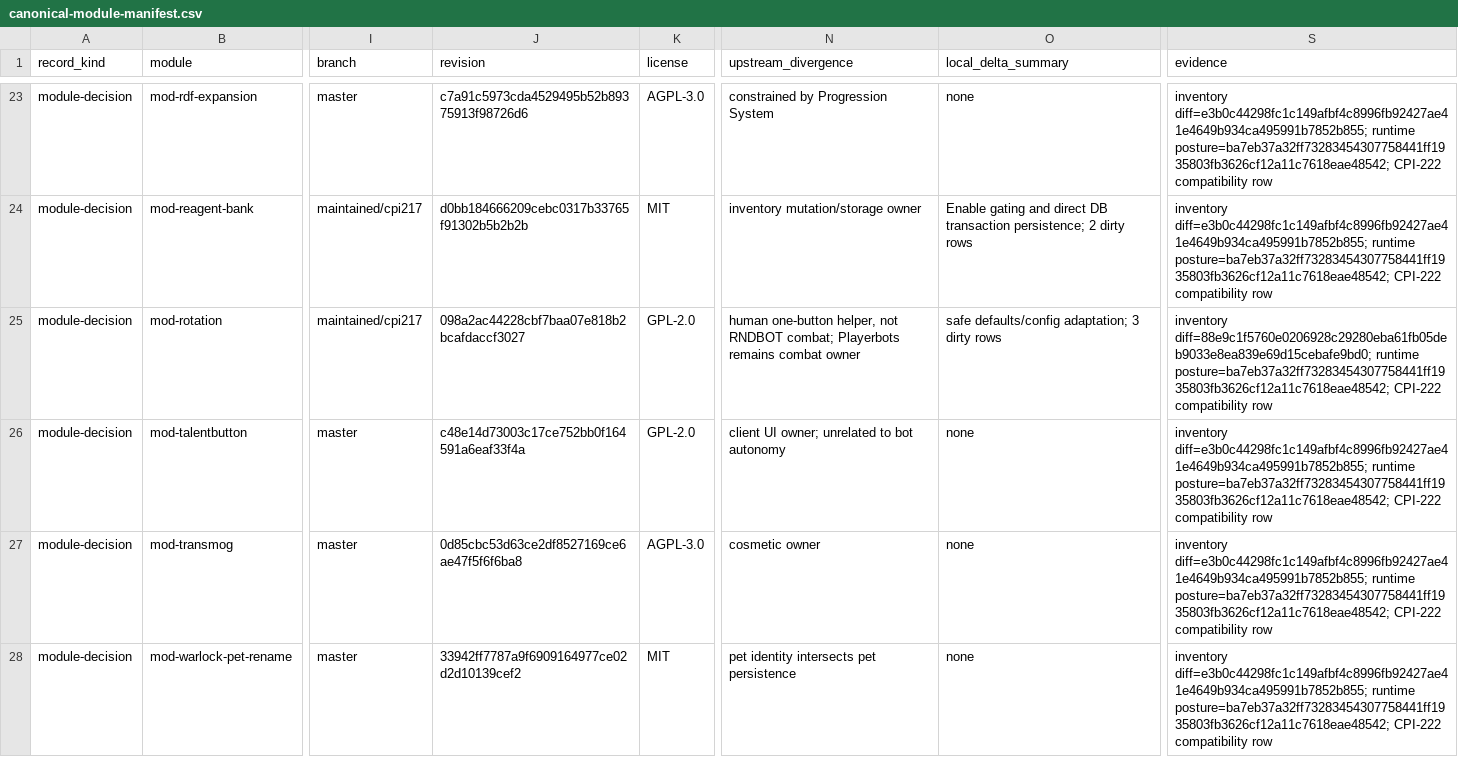
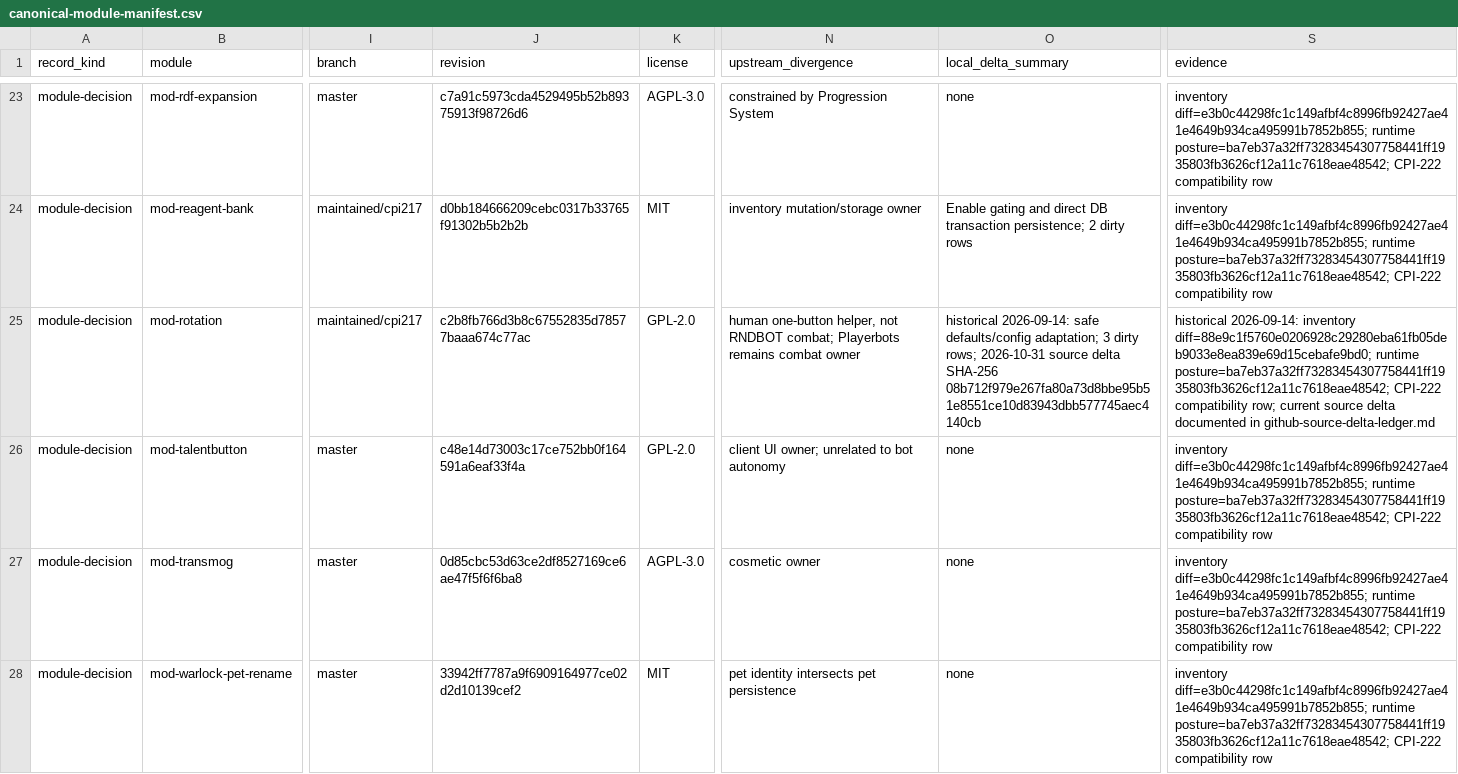
Before and after one commit to Akotz89/wow-source-governance, a CSV file: research/cpi-225/canonical-module-manifest.csv, drawn as a sheet; only a part is shown, gaps mark what is left out; the diff covers the shown part only; the diff names each change by its address in the sheet, - before the commit and + after, or states it on an @@ line.

Commit message:
Reconcile maintained fork source identities

```diff
--- a/research/cpi-225/canonical-module-manifest.csv
+++ b/research/cpi-225/canonical-module-manifest.csv
-J25 (revision): 098a2ac44228cbf7baa07e818b2bcafdaccf3027
+J25 (revision): c2b8fb766d3b8c67552835d78577baaa674c77ac
-O25 (local_delta_summary): safe defaults/config adaptation; 3 dirty rows
+O25 (local_delta_summary): historical 2026-09-14: safe defaults/config adaptation; 3 dirty rows; 2026-10-31 source delta SHA-256 08b712f979e267fa80a73d8bbe95b51e8551ce10d83943dbb577745aec4140cb
-S25 (evidence): inventory diff=88e9c1f5760e0206928c29280eba61fb05deb9033e8ea839e69d15cebafe9bd0; runtime posture=ba7eb37a32ff73283454307758441ff1935803fb3626cf12a11c7618eae48542; CPI-222 compatibility row
+S25 (evidence): historical 2026-09-14: inventory diff=88e9c1f5760e0206928c29280eba61fb05deb9033e8ea839e69d15cebafe9bd0; runtime posture=ba7eb37a32ff73283454307758441ff1935803fb3626cf12a11c7618eae48542; CPI-222 compatibility row; current source delta documented in github-source-delta-ledger.md
```
Also changed, not shown: 6 edited cells elsewhere in this file, 2 other files.
